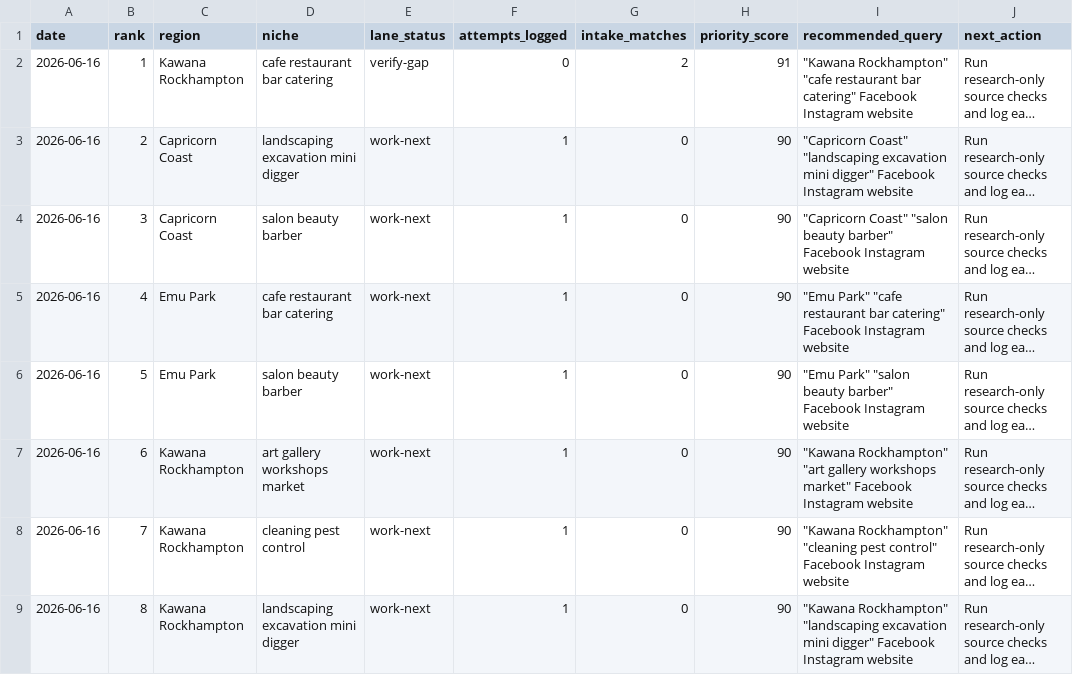
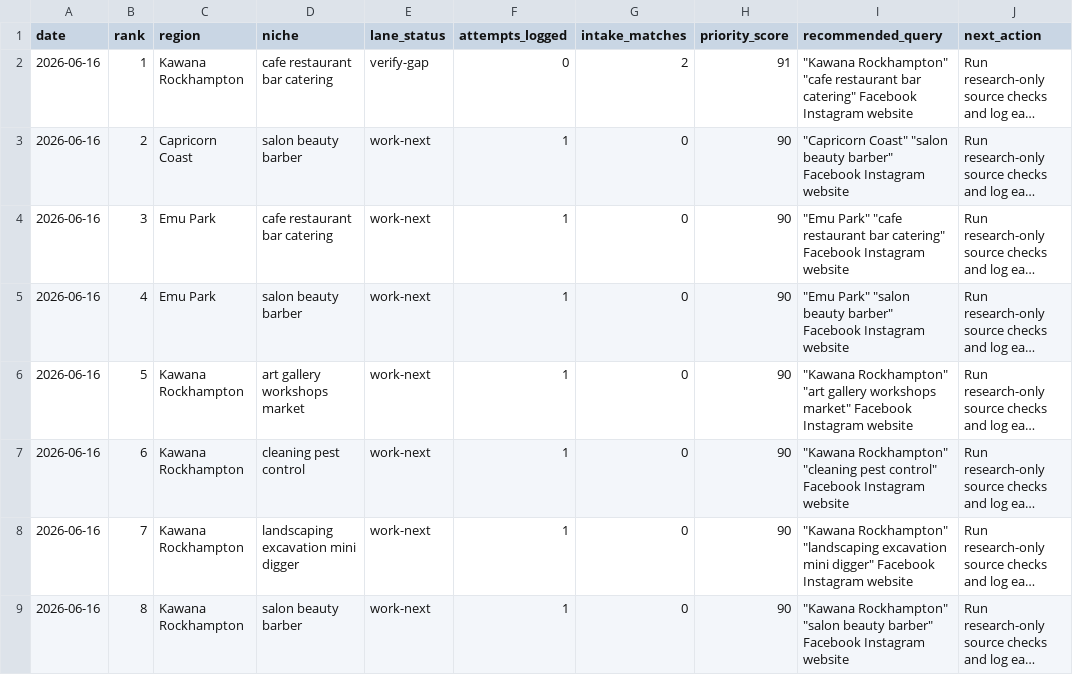
Before and after one commit to KuschiKuschbert/cq-local-business-websites, a CSV file: .agent/memory/working/research_controller.csv, drawn as a sheet; only a part is shown; long unchanged cells end in …; the diff covers the shown part only; the diff names each change by its address in the sheet, - before the commit and + after, or states it on an @@ line.

```diff
--- a/.agent/memory/working/research_controller.csv
+++ b/.agent/memory/working/research_controller.csv
-D3 (niche): landscaping excavation mini digger
+D3 (niche): salon beauty barber
-I3 (recommended_query): "Capricorn Coast" "landscaping excavation mini digger" Facebook Instagram…
+I3 (recommended_query): "Capricorn Coast" "salon beauty barber" Facebook Instagram…
-C4 (region): Capricorn Coast
+C4 (region): Emu Park
-D4 (niche): salon beauty barber
+D4 (niche): cafe restaurant bar catering
-I4 (recommended_query): "Capricorn Coast" "salon beauty barber" Facebook Instagram…
+I4 (recommended_query): "Emu Park" "cafe restaurant bar catering" Facebook Instagram…
-D5 (niche): cafe restaurant bar catering
+D5 (niche): salon beauty barber
-I5 (recommended_query): "Emu Park" "cafe restaurant bar catering" Facebook Instagram…
+I5 (recommended_query): "Emu Park" "salon beauty barber" Facebook Instagram…
-C6 (region): Emu Park
+C6 (region): Kawana Rockhampton
-D6 (niche): salon beauty barber
+D6 (niche): art gallery workshops market
-I6 (recommended_query): "Emu Park" "salon beauty barber" Facebook Instagram…
+I6 (recommended_query): "Kawana Rockhampton" "art gallery workshops market" Facebook Instagram…
-D7 (niche): art gallery workshops market
+D7 (niche): cleaning pest control
-I7 (recommended_query): "Kawana Rockhampton" "art gallery workshops market" Facebook Instagram…
+I7 (recommended_query): "Kawana Rockhampton" "cleaning pest control" Facebook Instagram…
-D8 (niche): cleaning pest control
+D8 (niche): landscaping excavation mini digger
-I8 (recommended_query): "Kawana Rockhampton" "cleaning pest control" Facebook Instagram…
+I8 (recommended_query): "Kawana Rockhampton" "landscaping excavation mini digger" Facebook Instagram…
-D9 (niche): landscaping excavation mini digger
+D9 (niche): salon beauty barber
-I9 (recommended_query): "Kawana Rockhampton" "landscaping excavation mini digger" Facebook Instagram…
+I9 (recommended_query): "Kawana Rockhampton" "salon beauty barber" Facebook Instagram…
```
Also changed, not shown: 26 edited cells elsewhere in this file, .agent/memory/working/improvement_scorecard.csv, .agent/memory/working/learning_queue.csv, 47 other files.
